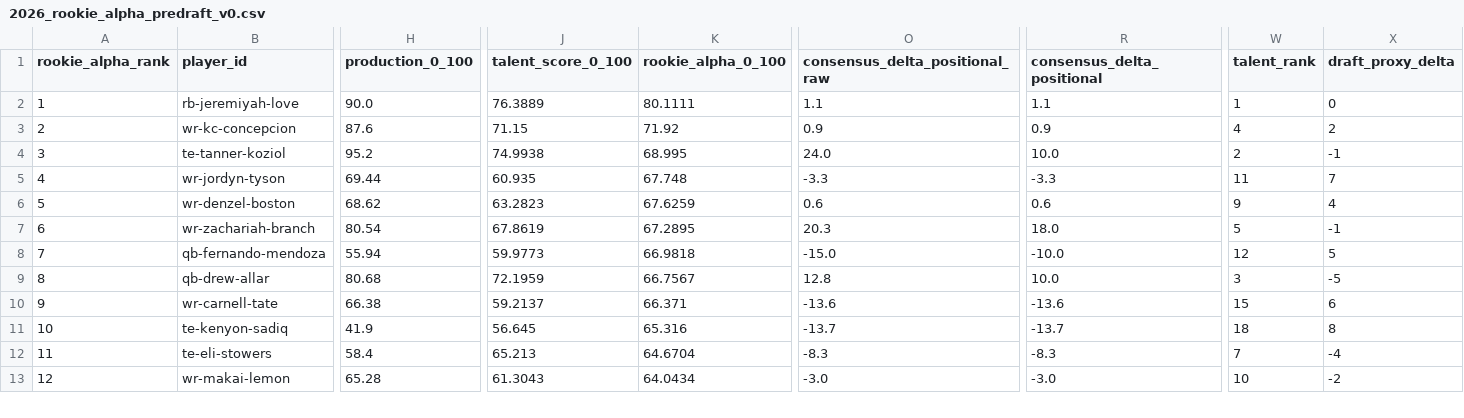
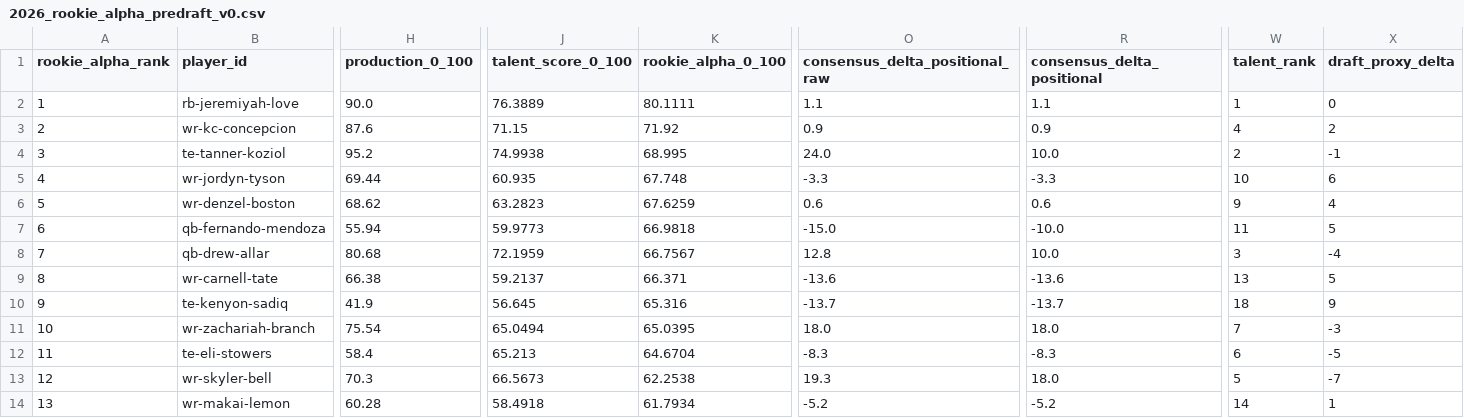
Before and after one commit to Prometheus-Frameworks/TIBER-Rookies, a CSV file: exports/promoted/rookie-alpha/2026_rookie_alpha_predraft_v0.csv, drawn as a sheet; only a part is shown, gaps mark what is left out; removed rows and columns are numbered as before the commit, all else as after; rows hold the shown columns only; the diff covers the shown part only; the diff names each change by its address in the sheet, - before the commit and + after, or states it on an @@ line.

```diff
--- a/exports/promoted/rookie-alpha/2026_rookie_alpha_predraft_v0.csv
+++ b/exports/promoted/rookie-alpha/2026_rookie_alpha_predraft_v0.csv
-W5 (talent_rank): 11
+W5 (talent_rank): 10
-X5 (draft_proxy_delta): 7
+X5 (draft_proxy_delta): 6
-row 7: 6 | wr-zachariah-branch | 80.54 | 67.8619 | 67.2895 | 20.3 | 18.0 | 5 | -1
@@ column A (rookie_alpha_rank) renumbered between rows 7 and 15 @@
-W7 (talent_rank): 12
+W7 (talent_rank): 11
-X8 (draft_proxy_delta): -5
+X8 (draft_proxy_delta): -4
-W9 (talent_rank): 15
+W9 (talent_rank): 13
-X9 (draft_proxy_delta): 6
+X9 (draft_proxy_delta): 5
-X10 (draft_proxy_delta): 8
+X10 (draft_proxy_delta): 9
+row 11: 10 | wr-zachariah-branch | 75.54 | 65.0494 | 65.0395 | 18.0 | 18.0 | 7 | -3
-W12 (talent_rank): 7
+W12 (talent_rank): 6
-X12 (draft_proxy_delta): -4
+X12 (draft_proxy_delta): -5
+row 13: 12 | wr-skyler-bell | 70.3 | 66.5673 | 62.2538 | 19.3 | 18.0 | 5 | -7
-H14 (production_0_100): 65.28
+H14 (production_0_100): 60.28
-J14 (talent_score_0_100): 61.3043
+J14 (talent_score_0_100): 58.4918
-K14 (rookie_alpha_0_100): 64.0434
+K14 (rookie_alpha_0_100): 61.7934
-O14 (consensus_delta_positional_raw): -3.0
+O14 (consensus_delta_positional_raw): -5.2
-R14 (consensus_delta_positional): -3.0
+R14 (consensus_delta_positional): -5.2
-W14 (talent_rank): 10
+W14 (talent_rank): 14
-X14 (draft_proxy_delta): -2
+X14 (draft_proxy_delta): 1
```
Also changed, not shown: 1 removed row and 19 edited cells elsewhere in this file, 3 other files.
